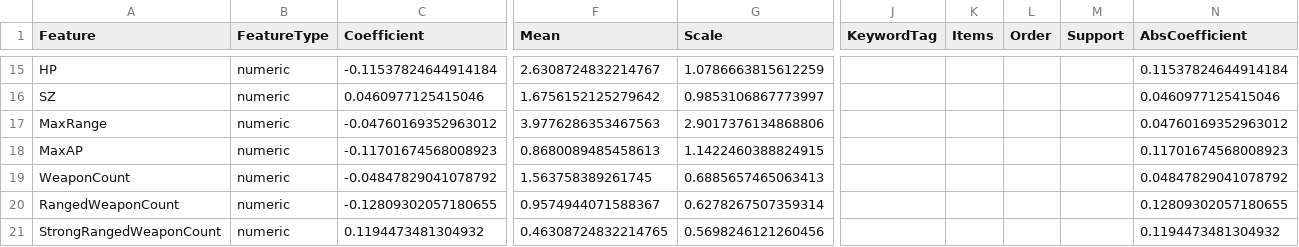
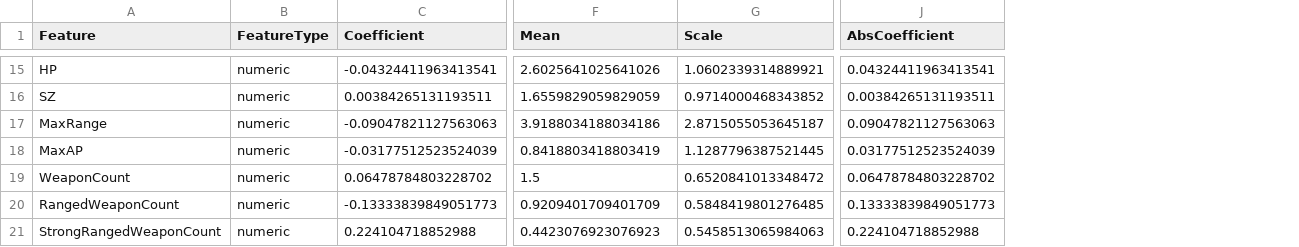
Before and after one commit to flashforge-labs/deadzone-custom-unit-builder, a CSV file: model/rounding_model.csv, drawn as a sheet; only a part is shown, gaps mark what is left out; removed rows and columns are numbered as before the commit, all else as after; the diff covers the shown part only; the diff names each change by its address in the sheet, - before the commit and + after, or states it on an @@ line.

```diff
--- a/model/rounding_model.csv
+++ b/model/rounding_model.csv
-column J (KeywordTag), empty
-column K (Items), empty
-column L (Order), empty
-column M (Support), empty
-C15 (Coefficient): -0.11537824644914184
+C15 (Coefficient): -0.04324411963413541
-F15 (Mean): 2.6308724832214767
+F15 (Mean): 2.6025641025641026
-G15 (Scale): 1.0786663815612259
+G15 (Scale): 1.0602339314889921
-J15 (AbsCoefficient): 0.11537824644914184
+J15 (AbsCoefficient): 0.04324411963413541
-C16 (Coefficient): 0.0460977125415046
+C16 (Coefficient): 0.00384265131193511
-F16 (Mean): 1.6756152125279642
+F16 (Mean): 1.6559829059829059
-G16 (Scale): 0.9853106867773997
+G16 (Scale): 0.9714000468343852
-J16 (AbsCoefficient): 0.0460977125415046
+J16 (AbsCoefficient): 0.00384265131193511
-C17 (Coefficient): -0.04760169352963012
+C17 (Coefficient): -0.09047821127563063
-F17 (Mean): 3.9776286353467563
+F17 (Mean): 3.9188034188034186
-G17 (Scale): 2.9017376134868806
+G17 (Scale): 2.8715055053645187
-J17 (AbsCoefficient): 0.04760169352963012
+J17 (AbsCoefficient): 0.09047821127563063
-C18 (Coefficient): -0.11701674568008923
+C18 (Coefficient): -0.03177512523524039
-F18 (Mean): 0.8680089485458613
+F18 (Mean): 0.8418803418803419
-G18 (Scale): 1.1422460388824915
+G18 (Scale): 1.1287796387521445
-J18 (AbsCoefficient): 0.11701674568008923
+J18 (AbsCoefficient): 0.03177512523524039
-C19 (Coefficient): -0.04847829041078792
+C19 (Coefficient): 0.06478784803228702
-F19 (Mean): 1.563758389261745
+F19 (Mean): 1.5
-G19 (Scale): 0.6885657465063413
+G19 (Scale): 0.6520841013348472
-J19 (AbsCoefficient): 0.04847829041078792
+J19 (AbsCoefficient): 0.06478784803228702
-C20 (Coefficient): -0.12809302057180655
+C20 (Coefficient): -0.13333839849051773
-F20 (Mean): 0.9574944071588367
+F20 (Mean): 0.9209401709401709
-G20 (Scale): 0.6278267507359314
+G20 (Scale): 0.5848419801276485
-J20 (AbsCoefficient): 0.12809302057180655
+J20 (AbsCoefficient): 0.13333839849051773
-C21 (Coefficient): 0.1194473481304932
+C21 (Coefficient): 0.224104718852988
-F21 (Mean): 0.46308724832214765
+F21 (Mean): 0.4423076923076923
-G21 (Scale): 0.5698246121260456
+G21 (Scale): 0.5458513065984063
-J21 (AbsCoefficient): 0.1194473481304932
+J21 (AbsCoefficient): 0.224104718852988
```
Also changed, not shown: 2 removed rows and 126 edited cells elsewhere in this file, model/multiplier_model.csv, 5 other files.
